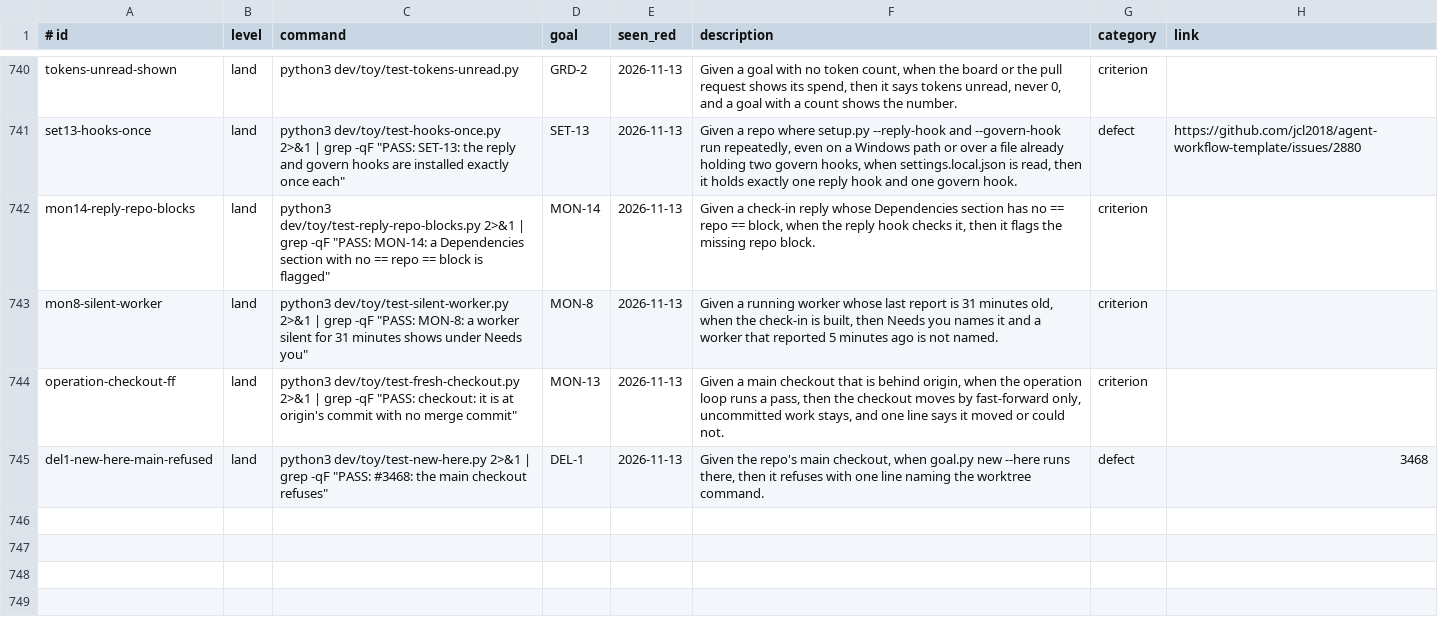
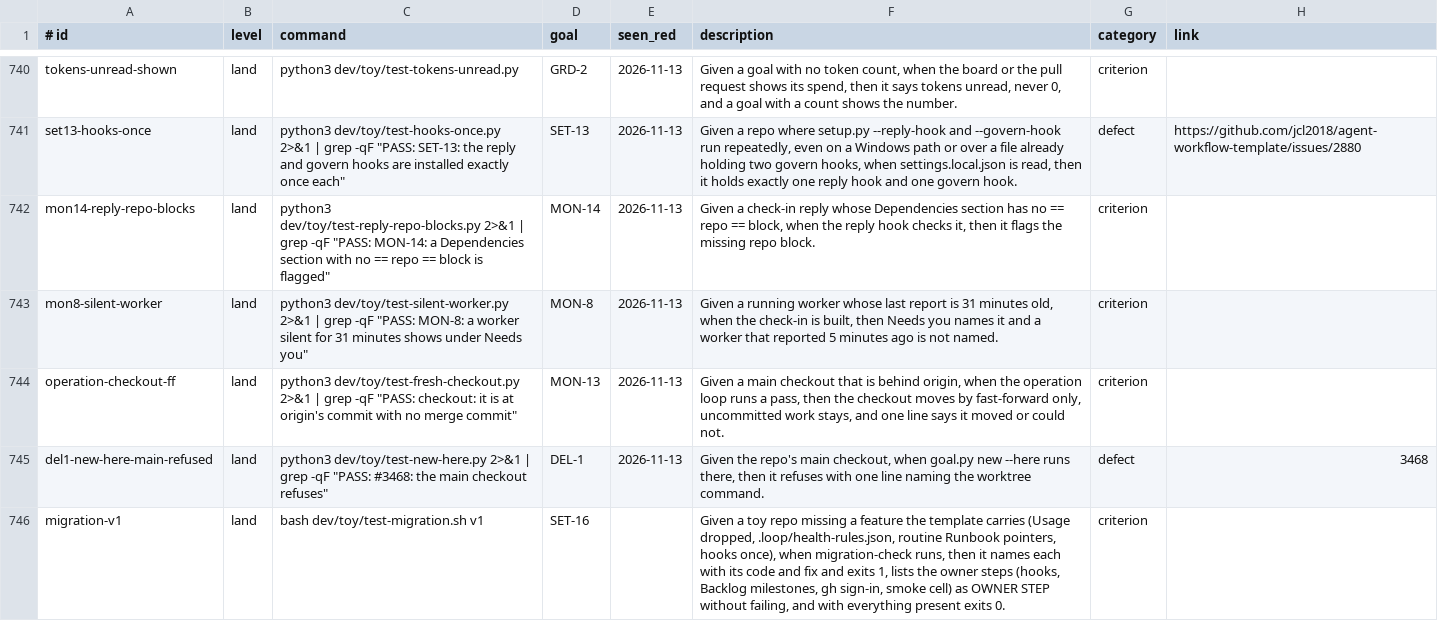
Before and after one commit to jcl2018/agent-workflow-template, a TSV file: .loop/regression.tsv, drawn as a sheet; only a part is shown, gaps mark what is left out.

```diff
--- a/.loop/regression.tsv
+++ b/.loop/regression.tsv
@@ -745 +745,2 @@ operation-checkout-ff	land	python3 dev/toy/test-fresh-checkout.py 2>&1 | grep -q
 del1-new-here-main-refused	land	python3 dev/toy/test-new-here.py 2>&1 | grep -qF "PASS: #3468: the main checkout refuses"	DEL-1	2026-11-13	Given the repo's main checkout, when goal.py new --here runs there, then it refuses with one line naming the worktree command.	defect	3468
+migration-v1	land	bash dev/toy/test-migration.sh v1	SET-16		Given a toy repo missing a feature the template carries (Usage dropped, .loop/health-rules.json, routine Runbook pointers, hooks once), when migration-check runs, then it names each with its code and fix and exits 1, lists the owner steps (hooks, Backlog milestones, gh sign-in, smoke cell) as OWNER STEP without failing, and with everything present exits 0.	criterion	
```
Also changed, not shown: 3 other files.
